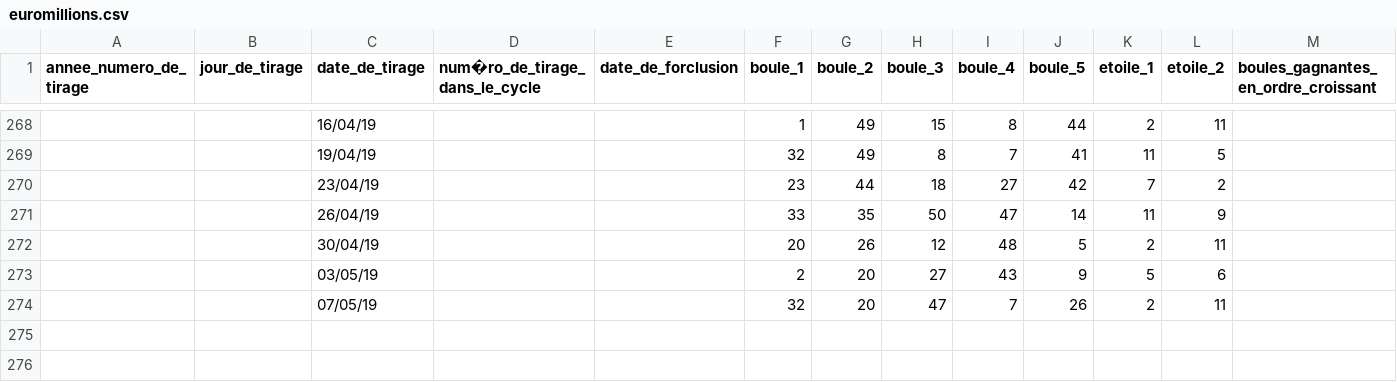
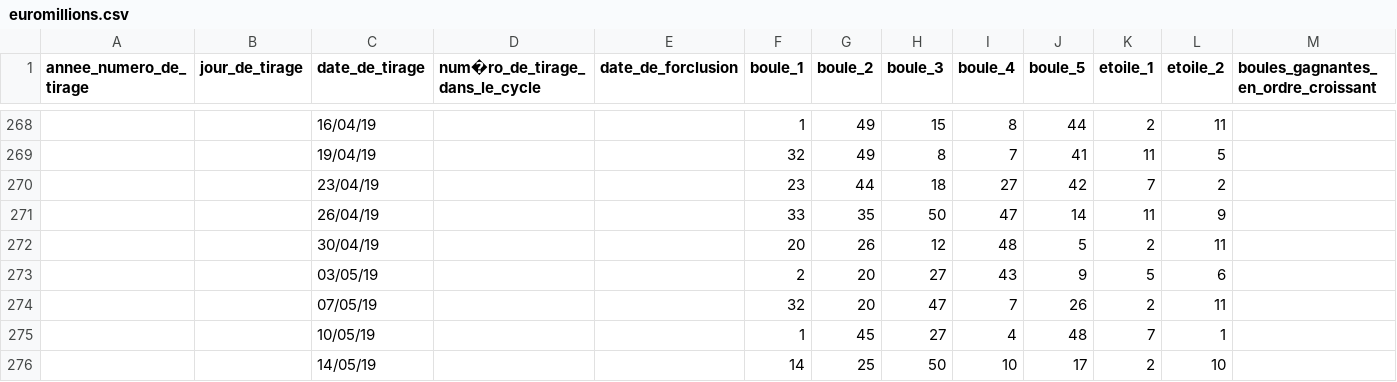
Before and after one commit to SebDelSab/loteries, a CSV file: data/euromillions.csv, drawn as a sheet; only a part is shown, gaps mark what is left out; rows hold the shown columns only; the diff names each change by its address in the sheet, - before the commit and + after, or states it on an @@ line.

```diff
--- a/data/euromillions.csv
+++ b/data/euromillions.csv
+row 275:  |  | 10/05/19 |  |  | 1 | 45 | 27 | 4 | 48 | 7 | 1
+row 276:  |  | 14/05/19 |  |  | 14 | 25 | 50 | 10 | 17 | 2 | 10
```
Also changed, not shown: data/loto.csv, 2 other files.
